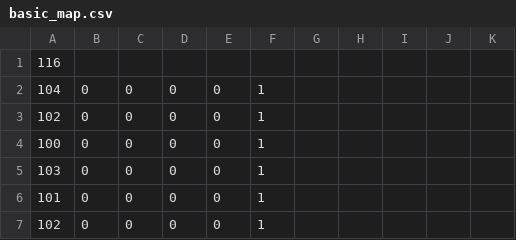
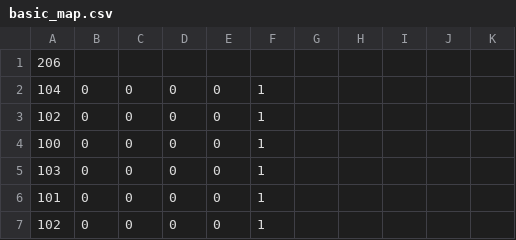
Before and after one commit to superosku/angrybirdsclone, a CSV file: maps/basic_map.csv, drawn as a sheet; only a part is shown.

Commit message:
map

```diff
--- a/maps/basic_map.csv
+++ b/maps/basic_map.csv
@@ -1,2 +1,2 @@
-116
+206
 104,0,0,0,0,1,
```
